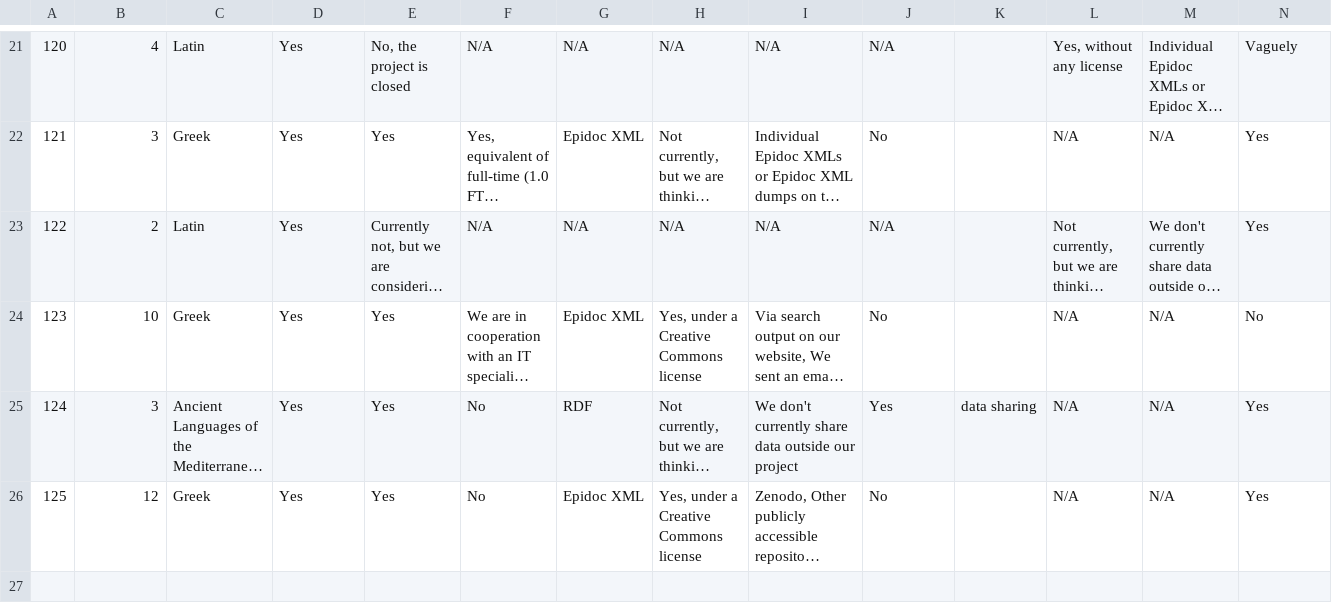
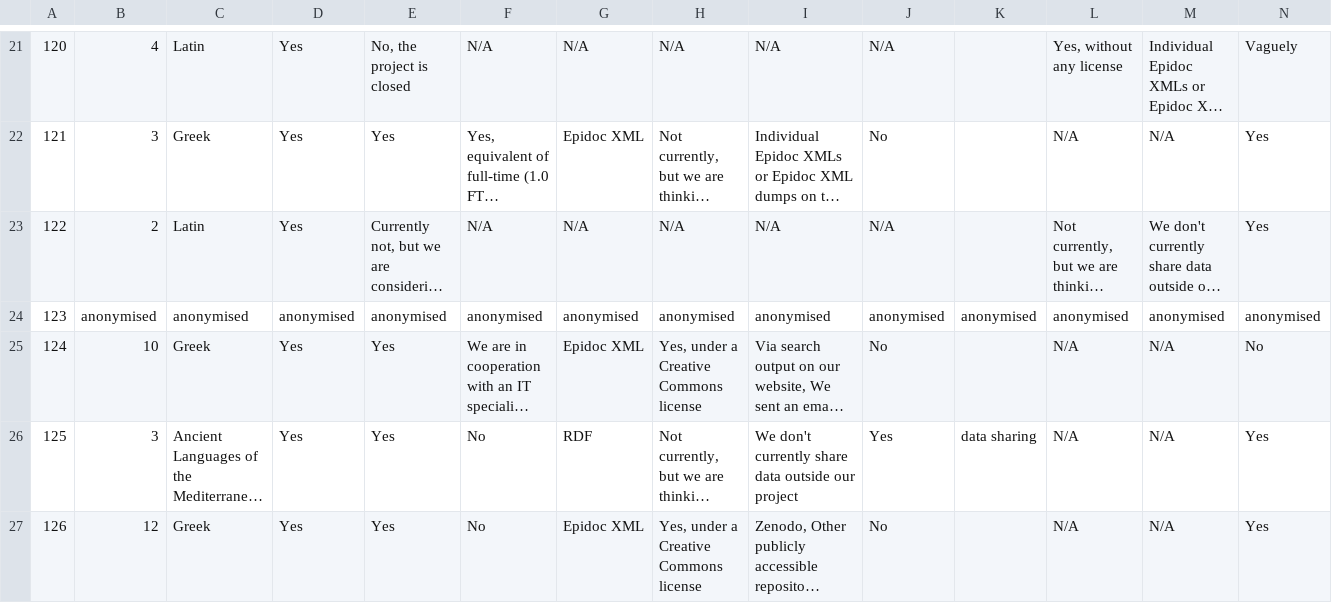
Before and after one commit to FAIR-epigraphy/scoping_survey_report, a TSV file: data/02_scoping_survey_anonymised.tsv, drawn as a sheet; only a part is shown, gaps mark what is left out; long unchanged cells end in …; addresses are those after the commit; rows hold the shown columns only; the diff names each change by its address in the sheet, - before the commit and + after, or states it on an @@ line.

```diff
--- a/data/02_scoping_survey_anonymised.tsv
+++ b/data/02_scoping_survey_anonymised.tsv
+row 24: 123 | anonymised | anonymised | anonymised | anonymised | anonymised | anonymised | anonymised | anonymised | anonymised | anonymised | anonymised | anonymised | anonymised
@@ column A renumbered from row 25 down @@
```
Also changed, not shown: data/01_scoping_survey_anonymised.tsv, data/02_scoping_survey_anonymised_PostSurvey.tsv, 3 other files.
